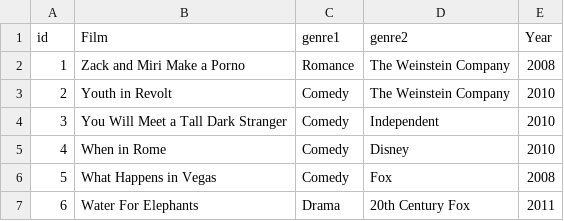
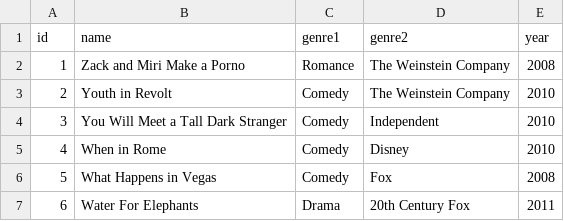
Before and after one commit to VolodumurGruv/movilist, a CSV file: movies/movies.csv, drawn as a sheet; only a part is shown.

```diff
--- a/movies/movies.csv
+++ b/movies/movies.csv
@@ -1,2 +1,2 @@
-id,Film,genre1,genre2,Year
+id,name,genre1,genre2,year
 1,Zack and Miri Make a Porno,Romance,The Weinstein Company,2008
```
Also changed, not shown: 13 other files.
